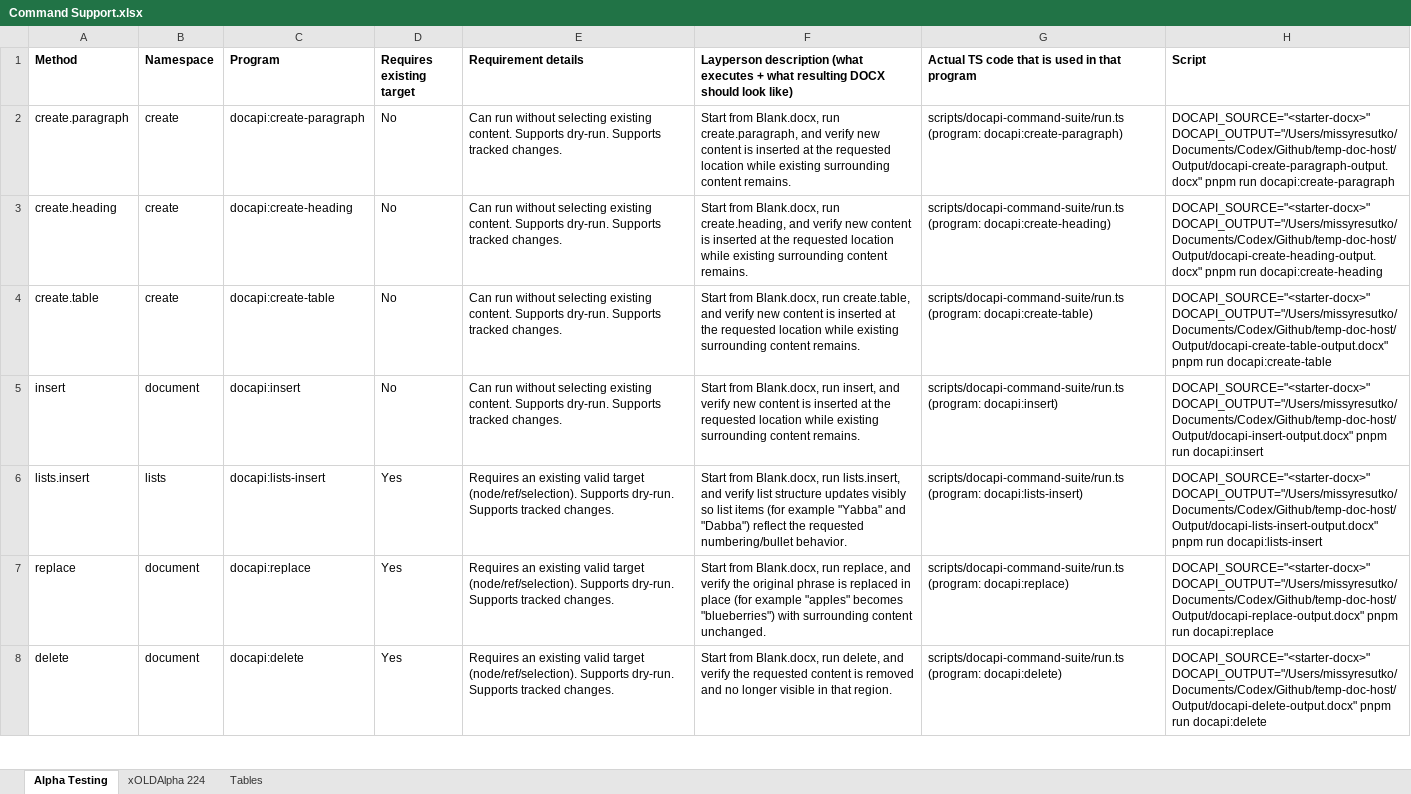
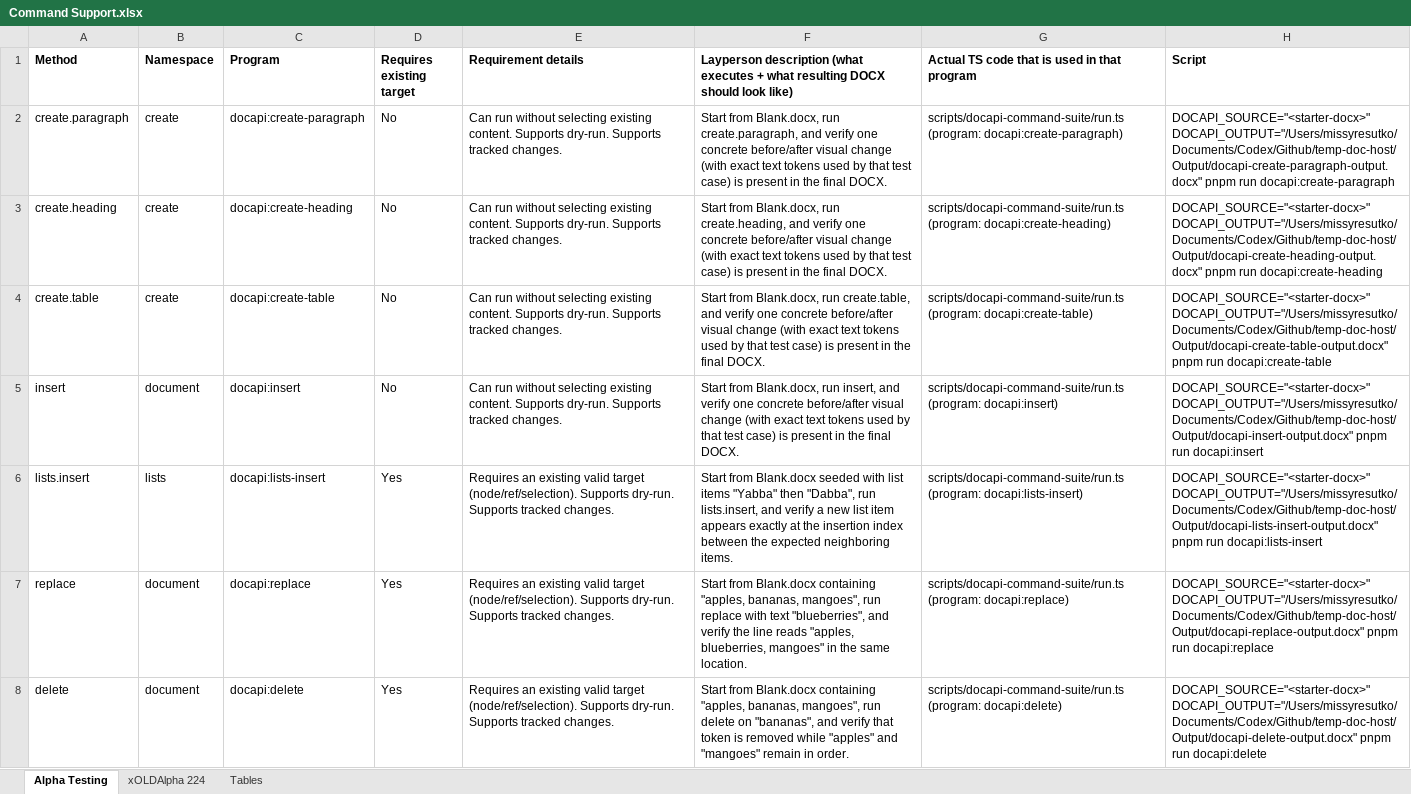
Before and after one commit to missysuperdoc/temp-doc-host, an Excel workbook: Reports/Command Support.xlsx, sheet Alpha Testing, drawn as a sheet; only a part is shown; values as stored, in another font and other column widths than the file's, no borders; the diff covers the shown part only; the diff names each change by its address in the sheet, - before the commit and + after, or states it on an @@ line.

Commit message:
Update command support spreadsheet

```diff
--- a/Reports/Command Support.xlsx (sheet Alpha Testing)
+++ b/Reports/Command Support.xlsx (sheet Alpha Testing)
-F2: …and verify new content is inserted at the requested location while existing surrounding content remains.
+F2: …and verify one concrete before/after visual change (with exact text tokens used by that test case) is present in the final DOCX.
-F3: …and verify new content is inserted at the requested location while existing surrounding content remains.
+F3: …and verify one concrete before/after visual change (with exact text tokens used by that test case) is present in the final DOCX.
-F4: …and verify new content is inserted at the requested location while existing surrounding content remains.
+F4: …and verify one concrete before/after visual change (with exact text tokens used by that test case) is present in the final DOCX.
-F5: …and verify new content is inserted at the requested location while existing surrounding content remains.
+F5: …and verify one concrete before/after visual change (with exact text tokens used by that test case) is present in the final DOCX.
-F6: Start from Blank.docx, run lists.insert, and verify list structure updates visibly so list items (for example "Yabba" and "Dabba") reflect the requested numbering/bullet behavior.
+F6: Start from Blank.docx seeded with list items "Yabba" then "Dabba", run lists.insert, and verify a new list item appears exactly at the insertion index between the expected neighboring items.
-F7: Start from Blank.docx, run replace, and verify the original phrase is replaced in place (for example "apples" becomes "blueberries") with surrounding content unchanged.
+F7: Start from Blank.docx containing "apples, bananas, mangoes", run replace with text "blueberries", and verify the line reads "apples, blueberries, mangoes" in the same location.
-F8: Start from Blank.docx, run delete, and verify the requested content is removed and no longer visible in that region.
+F8: Start from Blank.docx containing "apples, bananas, mangoes", run delete on "bananas", and verify that token is removed while "apples" and "mangoes" remain in order.
```
Also changed, not shown: 196 edited cells elsewhere in this sheet.
